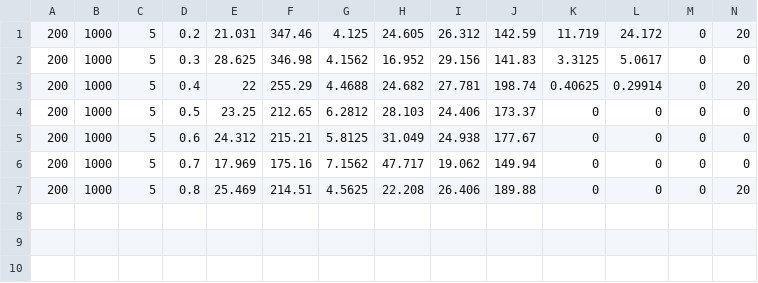
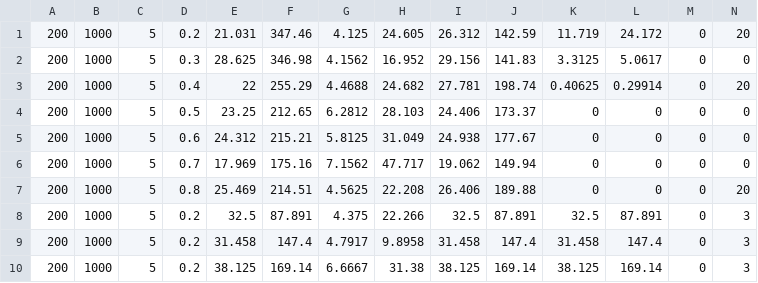
Before and after one commit to biswajitsc/MatrixSample, a CSV file: AML_TP/svm_multiclass/Experiments_Data_StructSVM_Train_New.csv, drawn as a sheet; only a part is shown; rows hold the shown columns only; the diff names each change by its address in the sheet, - before the commit and + after, or states it on an @@ line.

```diff
--- a/AML_TP/svm_multiclass/Experiments_Data_StructSVM_Train_New.csv
+++ b/AML_TP/svm_multiclass/Experiments_Data_StructSVM_Train_New.csv
+row 8: 200 | 1000 | 5 | 0.2 | 32.5 | 87.891 | 4.375 | 22.266 | 32.5 | 87.891 | 32.5 | 87.891 | 0 | 3
+row 9: 200 | 1000 | 5 | 0.2 | 31.458 | 147.4 | 4.7917 | 9.8958 | 31.458 | 147.4 | 31.458 | 147.4 | 0 | 3
+row 10: 200 | 1000 | 5 | 0.2 | 38.125 | 169.14 | 6.6667 | 31.38 | 38.125 | 169.14 | 38.125 | 169.14 | 0 | 3
```
Also changed, not shown: 6 other files.
